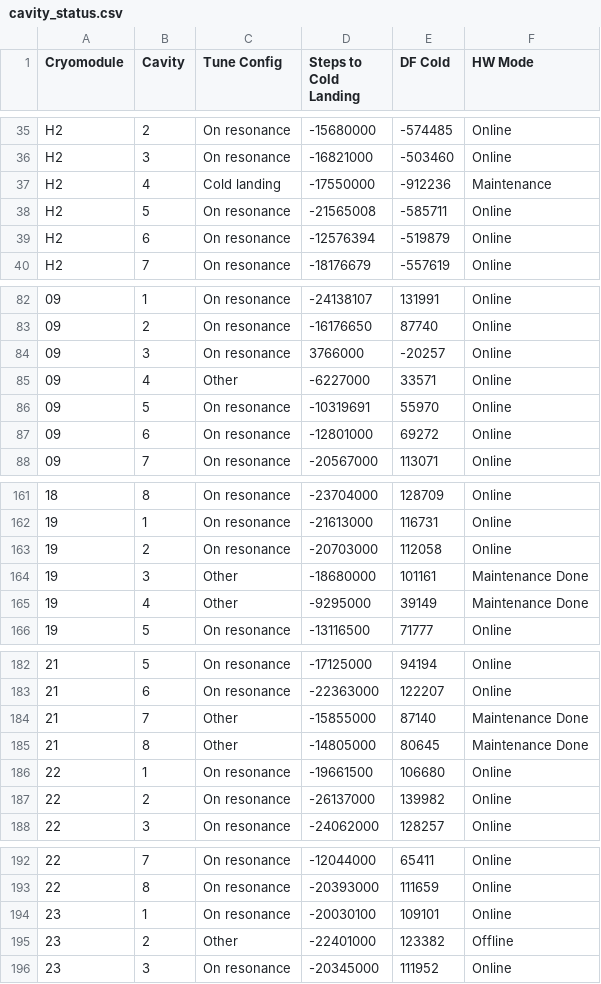
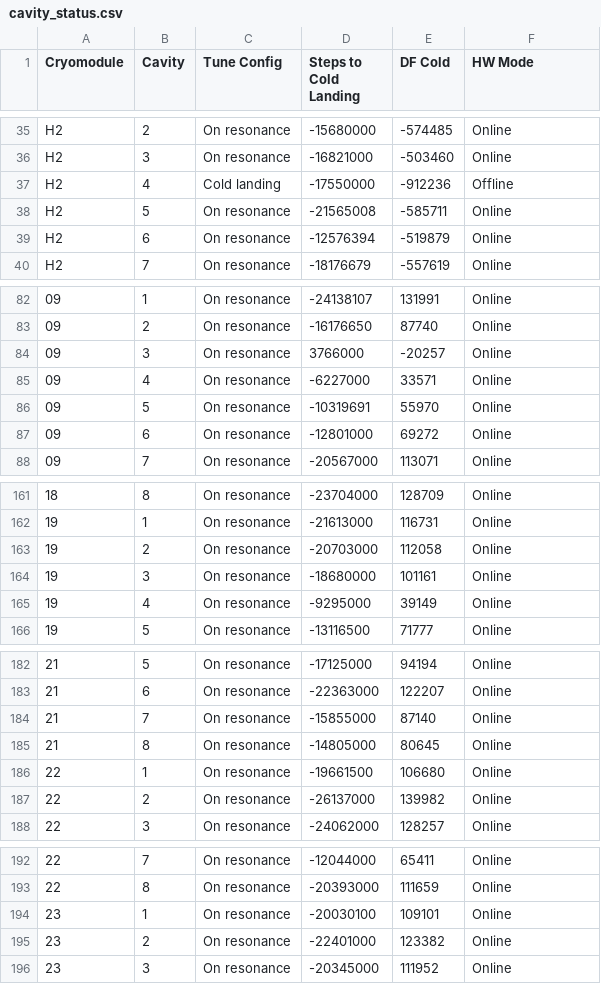
Before and after one commit to slaclab/cavityParking, a CSV file: cavity_status.csv, drawn as a sheet; only a part is shown, gaps mark what is left out; the diff names each change by its address in the sheet, - before the commit and + after, or states it on an @@ line.

Commit message:
updating cavity status record

```diff
--- a/cavity_status.csv
+++ b/cavity_status.csv
-F37 (HW Mode): Maintenance
+F37 (HW Mode): Offline
-C85 (Tune Config): Other
+C85 (Tune Config): On resonance
-C164:C165 (Tune Config): Other
+C164:C165 (Tune Config): On resonance
-F164:F165 (HW Mode): Maintenance Done
+F164:F165 (HW Mode): Online
-C184:C185 (Tune Config): Other
+C184:C185 (Tune Config): On resonance
-F184:F185 (HW Mode): Maintenance Done
+F184:F185 (HW Mode): Online
-C195 (Tune Config): Other
+C195 (Tune Config): On resonance
-F195 (HW Mode): Offline
+F195 (HW Mode): Online
```
